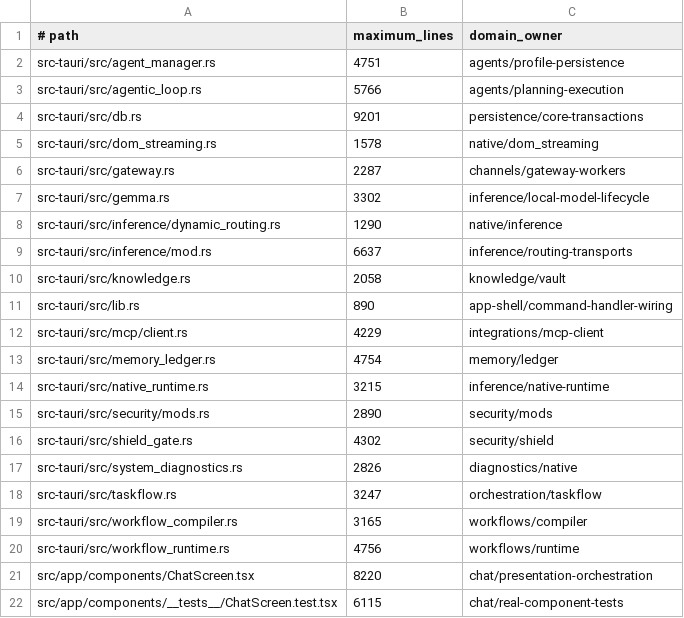
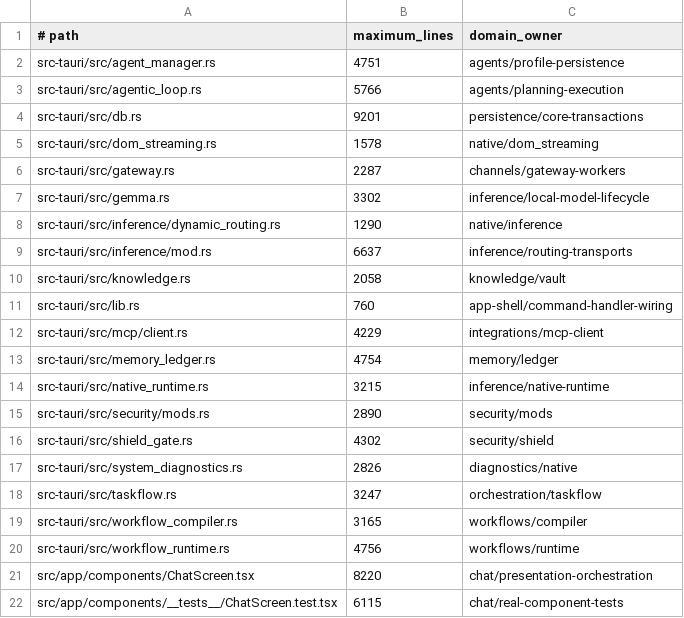
Before and after one commit to oomu-ai/oomu, a TSV file: scripts/source-line-baselines.tsv, drawn as a sheet.

```diff
--- a/scripts/source-line-baselines.tsv
+++ b/scripts/source-line-baselines.tsv
@@ -10,3 +10,3 @@ src-tauri/src/inference/mod.rs	6637	inference/routing-transports
 src-tauri/src/knowledge.rs	2058	knowledge/vault
-src-tauri/src/lib.rs	890	app-shell/command-handler-wiring
+src-tauri/src/lib.rs	760	app-shell/command-handler-wiring
 src-tauri/src/mcp/client.rs	4229	integrations/mcp-client
```
Also changed, not shown: 50 other files.
